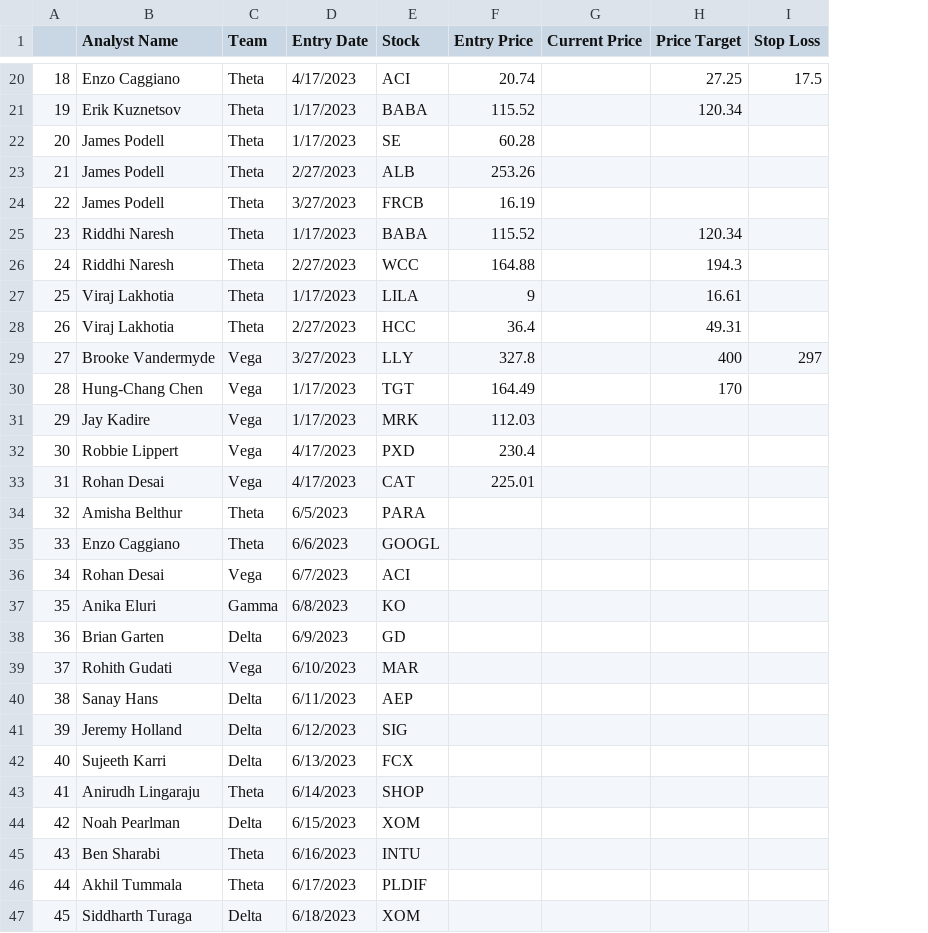
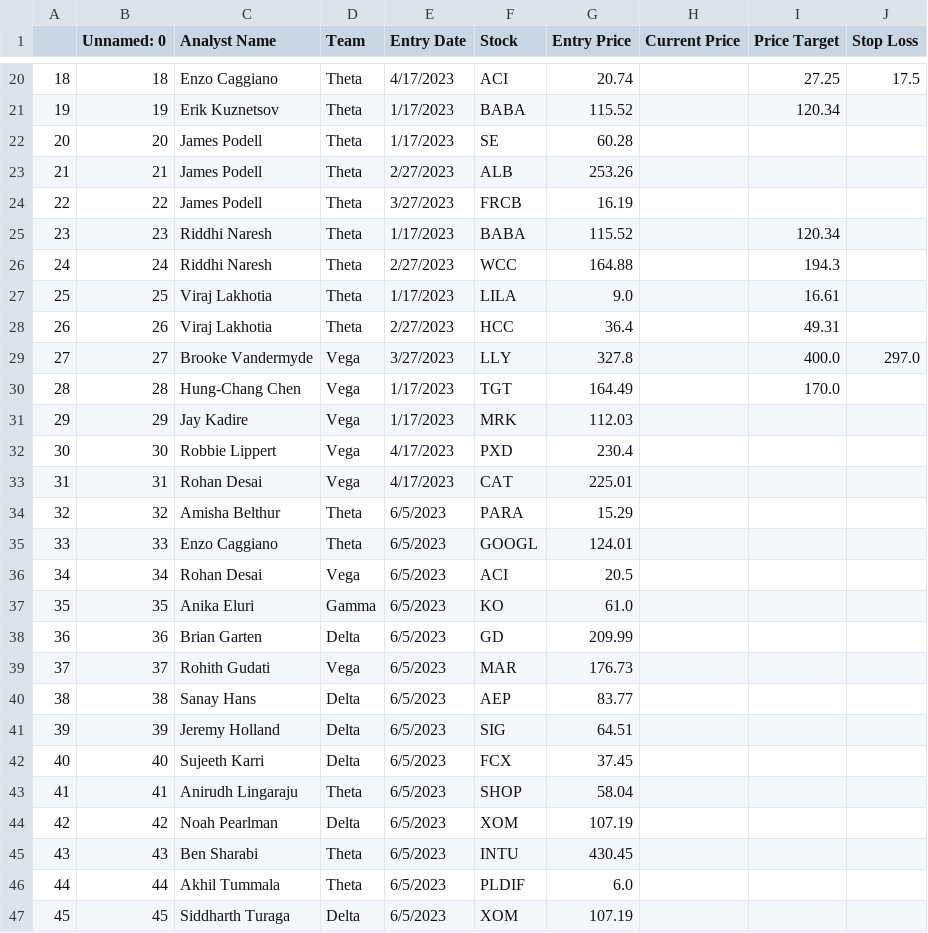
Before and after one commit to ecmgdashboard/ecmgCompAn, a CSV file: Comp An Analyst Pitch Holdings - Sheet1 (1).csv, drawn as a sheet; only a part is shown, gaps mark what is left out; addresses are those after the commit; the diff covers the shown part only; the diff names each change by its address in the sheet, - before the commit and + after, or states it on an @@ line.

```diff
--- a/Comp An Analyst Pitch Holdings - Sheet1 (1).csv
+++ b/Comp An Analyst Pitch Holdings - Sheet1 (1).csv
+column B (Unnamed: 0), rows 20-47: 18 | 19 | 20 | 21 | 22 | 23 | 24 | 25 | 26 | 27 | 28 | 29 | 30 | 31 | 32 | 33 | 34 | 35 | 36 | 37 | 38 | 39 | 40 | 41 | 42 | 43 | 44 | 45
-G27 (Entry Price): 9
+G27 (Entry Price): 9.0
-I29 (Price Target): 400
+I29 (Price Target): 400.0
-J29 (Stop Loss): 297
+J29 (Stop Loss): 297.0
-I30 (Price Target): 170
+I30 (Price Target): 170.0
-G34 (Entry Price): (empty)
+G34 (Entry Price): 15.29
-E35 (Entry Date): 6/6/2023
+E35 (Entry Date): 6/5/2023
-G35 (Entry Price): (empty)
+G35 (Entry Price): 124.01
-E36 (Entry Date): 6/7/2023
+E36 (Entry Date): 6/5/2023
-G36 (Entry Price): (empty)
+G36 (Entry Price): 20.5
-E37 (Entry Date): 6/8/2023
+E37 (Entry Date): 6/5/2023
-G37 (Entry Price): (empty)
+G37 (Entry Price): 61.0
-E38 (Entry Date): 6/9/2023
+E38 (Entry Date): 6/5/2023
-G38 (Entry Price): (empty)
+G38 (Entry Price): 209.99
-E39 (Entry Date): 6/10/2023
+E39 (Entry Date): 6/5/2023
-G39 (Entry Price): (empty)
+G39 (Entry Price): 176.73
-E40 (Entry Date): 6/11/2023
+E40 (Entry Date): 6/5/2023
-G40 (Entry Price): (empty)
+G40 (Entry Price): 83.77
-E41 (Entry Date): 6/12/2023
+E41 (Entry Date): 6/5/2023
-G41 (Entry Price): (empty)
+G41 (Entry Price): 64.51
-E42 (Entry Date): 6/13/2023
+E42 (Entry Date): 6/5/2023
-G42 (Entry Price): (empty)
+G42 (Entry Price): 37.45
-E43 (Entry Date): 6/14/2023
+E43 (Entry Date): 6/5/2023
-G43 (Entry Price): (empty)
+G43 (Entry Price): 58.04
-E44 (Entry Date): 6/15/2023
+E44 (Entry Date): 6/5/2023
-G44 (Entry Price): (empty)
+G44 (Entry Price): 107.19
-E45 (Entry Date): 6/16/2023
+E45 (Entry Date): 6/5/2023
-G45 (Entry Price): (empty)
+G45 (Entry Price): 430.45
-E46 (Entry Date): 6/17/2023
+E46 (Entry Date): 6/5/2023
-G46 (Entry Price): (empty)
+G46 (Entry Price): 6.0
-E47 (Entry Date): 6/18/2023
+E47 (Entry Date): 6/5/2023
-G47 (Entry Price): (empty)
+G47 (Entry Price): 107.19
```
Also changed, not shown: 13 edited cells elsewhere in this file, IBOARD.csv, 5 other files.
